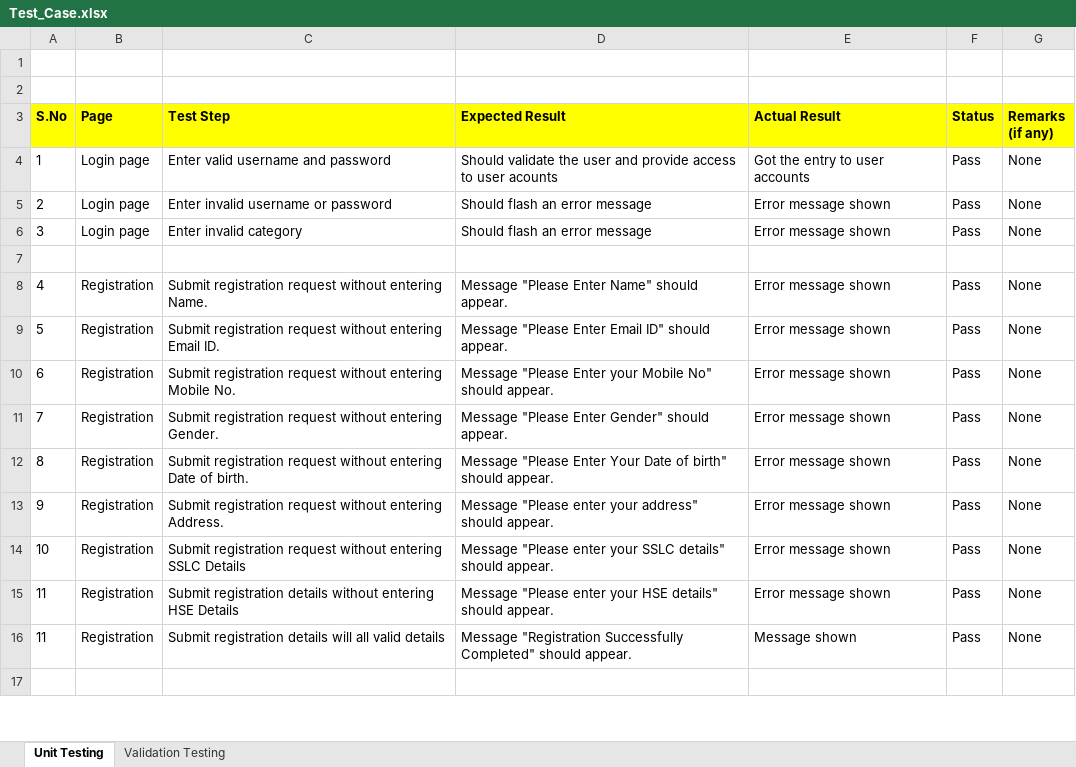
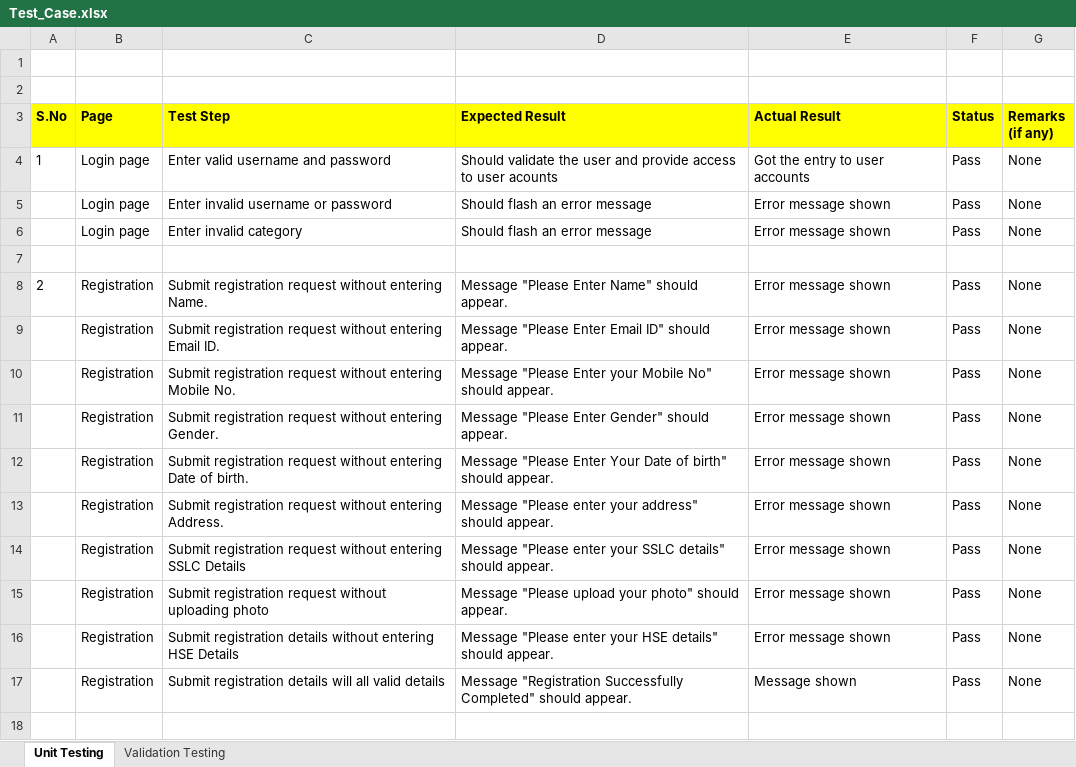
Before and after one commit to AswathySathyan95/E-Learning-System, an Excel workbook: Test_Case.xlsx, sheet Unit Testing, drawn as a sheet; only a part is shown; values as stored, in another font and other column widths than the file's, no borders; addresses are those after the commit; the diff covers the shown part only; the diff names each change by its address in the sheet, - before the commit and + after, or states it on an @@ line.

```diff
--- a/Test_Case.xlsx (sheet Unit Testing)
+++ b/Test_Case.xlsx (sheet Unit Testing)
-A5 (S.No): 2
+A5 (S.No): (empty)
-A6 (S.No): 3
+A6 (S.No): (empty)
-A8 (S.No): 4
+A8 (S.No): 2
-A9 (S.No): 5
+A9 (S.No): (empty)
-A10 (S.No): 6
+A10 (S.No): (empty)
-A11 (S.No): 7
+A11 (S.No): (empty)
-A12 (S.No): 8
+A12 (S.No): (empty)
-A13 (S.No): 9
+A13 (S.No): (empty)
-A14 (S.No): 10
+A14 (S.No): (empty)
+row 15:  | Registration | Submit registration request without uploading photo | Message "Please upload your photo" should appear. | Error message shown | Pass | None
-A16:A17 (S.No): 11
+A16:A17 (S.No): (empty)
```
Also changed, not shown: 46 added rows and 8 edited cells elsewhere in this sheet.
